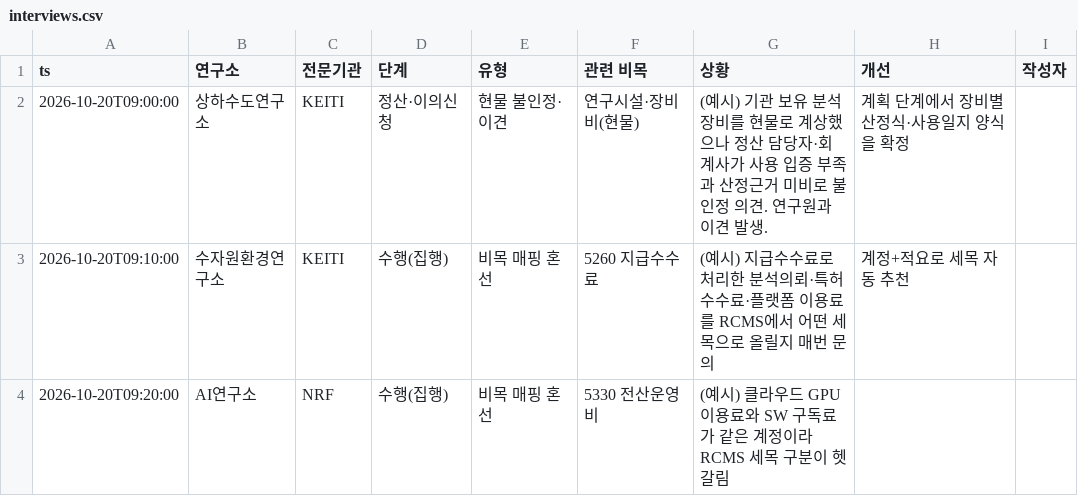
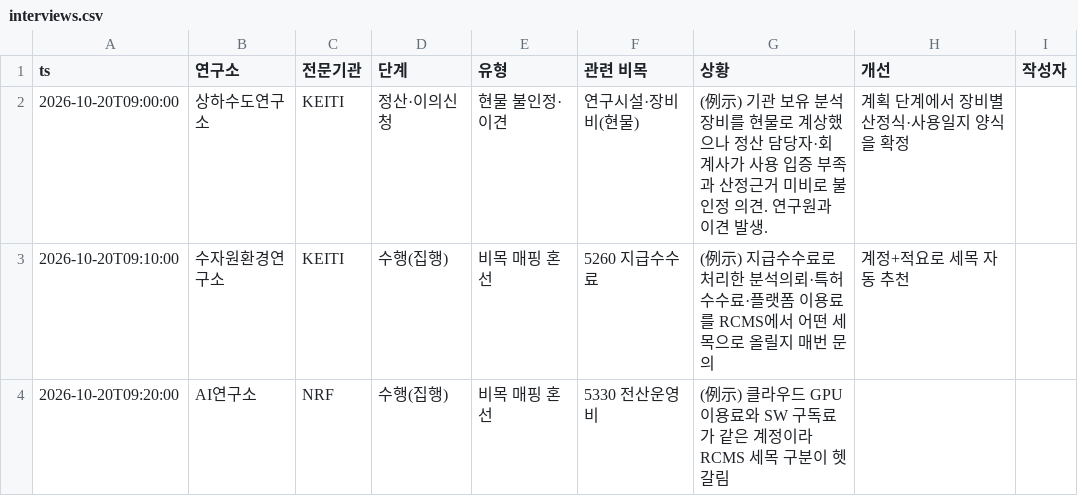
Before and after one commit to Takku-Kim/rndhelp, a CSV file: data/interviews.csv, drawn as a sheet.

```diff
--- a/data/interviews.csv
+++ b/data/interviews.csv
@@ -1,4 +1,4 @@
 ts,연구소,전문기관,단계,유형,관련 비목,상황,개선,작성자
-2026-10-20T09:00:00,상하수도연구소,KEITI,정산·이의신청,현물 불인정·이견,연구시설·장비비(현물),(예시) 기관 보유 분석장비를 현물로 계상했으나 정산 담당자·회계사가 사용 입증 부족과 산정근거 미비로 불인정 의견. 연구원과 이견 발생.,계획 단계에서 장비별 산정식·사용일지 양식을 확정,
-2026-10-20T09:10:00,수자원환경연구소,KEITI,수행(집행),비목 매핑 혼선,5260 지급수수료,(예시) 지급수수료로 처리한 분석의뢰·특허 수수료·플랫폼 이용료를 RCMS에서 어떤 세목으로 올릴지 매번 문의,계정+적요로 세목 자동 추천,
-2026-10-20T09:20:00,AI연구소,NRF,수행(집행),비목 매핑 혼선,5330 전산운영비,(예시) 클라우드 GPU 이용료와 SW 구독료가 같은 계정이라 RCMS 세목 구분이 헷갈림,,
+2026-10-20T09:00:00,상하수도연구소,KEITI,정산·이의신청,현물 불인정·이견,연구시설·장비비(현물),(例示) 기관 보유 분석장비를 현물로 계상했으나 정산 담당자·회계사가 사용 입증 부족과 산정근거 미비로 불인정 의견. 연구원과 이견 발생.,계획 단계에서 장비별 산정식·사용일지 양식을 확정,
+2026-10-20T09:10:00,수자원환경연구소,KEITI,수행(집행),비목 매핑 혼선,5260 지급수수료,(例示) 지급수수료로 처리한 분석의뢰·특허 수수료·플랫폼 이용료를 RCMS에서 어떤 세목으로 올릴지 매번 문의,계정+적요로 세목 자동 추천,
+2026-10-20T09:20:00,AI연구소,NRF,수행(집행),비목 매핑 혼선,5330 전산운영비,(例示) 클라우드 GPU 이용료와 SW 구독료가 같은 계정이라 RCMS 세목 구분이 헷갈림,,
```
Also changed, not shown: 5 other files.
